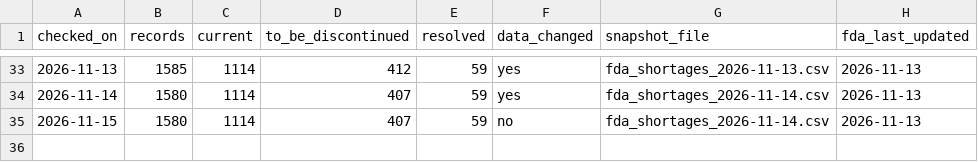
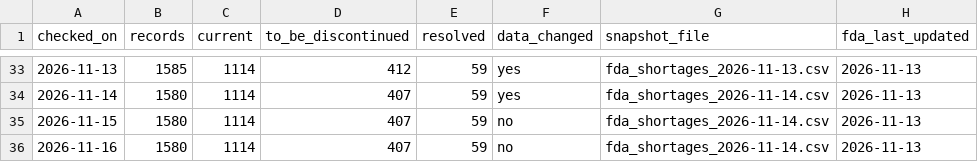
Before and after one commit to MIthila-Samapti/pharma-shortage-risk, a CSV file: data/raw/fetch_log.csv, drawn as a sheet; only a part is shown, gaps mark what is left out.

```diff
--- a/data/raw/fetch_log.csv
+++ b/data/raw/fetch_log.csv
@@ -35 +35,2 @@ checked_on,records,current,to_be_discontinued,resolved,data_changed,snapshot_fil
 2026-11-15,1580,1114,407,59,no,fda_shortages_2026-11-14.csv,2026-11-13
+2026-11-16,1580,1114,407,59,no,fda_shortages_2026-11-14.csv,2026-11-13
```
